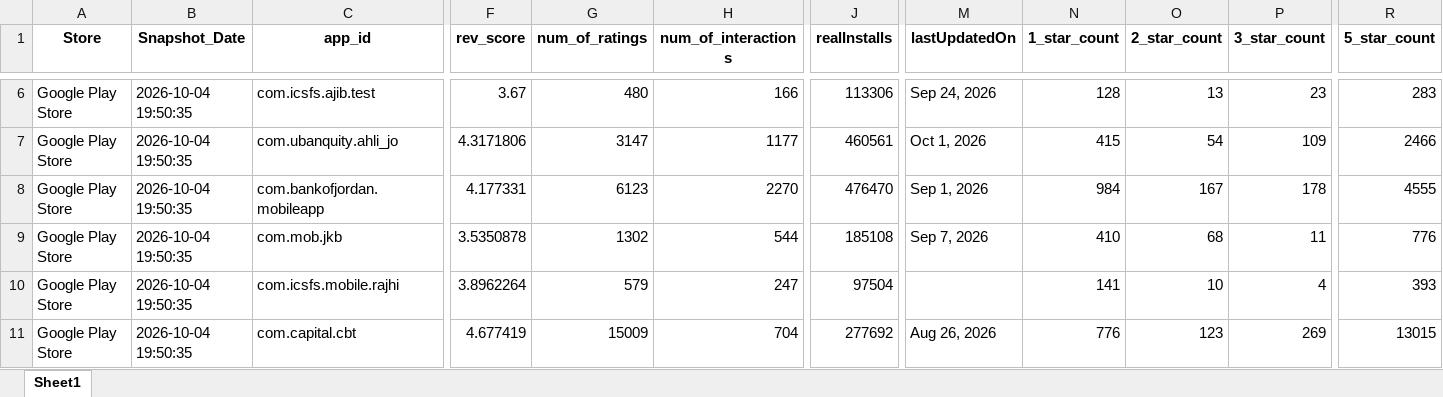
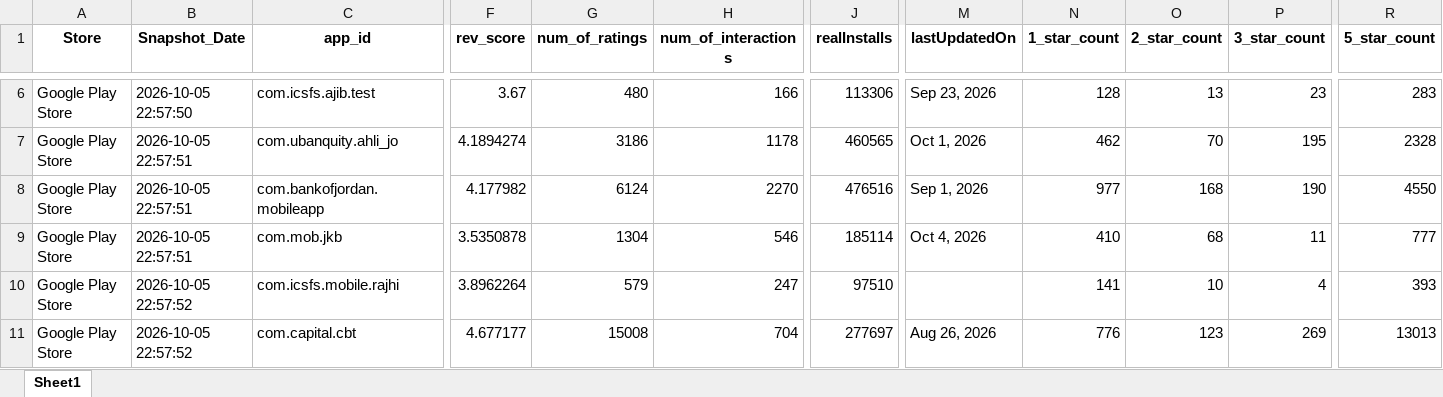
Before and after one commit to Joseph-Sal/jordan_banks_reviews_stats_data, an Excel workbook: data/Jordan_banks_Reviews_GooglePlay.xlsx, sheet Sheet1, drawn as a sheet; only a part is shown, gaps mark what is left out; values as stored, in another font and other column widths than the file's, no borders; the diff covers the shown part only; the diff names each change by its address in the sheet, - before the commit and + after, or states it on an @@ line.

```diff
--- a/data/Jordan_banks_Reviews_GooglePlay.xlsx (sheet Sheet1)
+++ b/data/Jordan_banks_Reviews_GooglePlay.xlsx (sheet Sheet1)
-B6 (Snapshot_Date): 2026-10-04 19:50:35
+B6 (Snapshot_Date): 2026-10-05 22:57:50
-M6 (lastUpdatedOn): Sep 24, 2026
+M6 (lastUpdatedOn): Sep 23, 2026
-B7:B9 (Snapshot_Date): 2026-10-04 19:50:35
+B7:B9 (Snapshot_Date): 2026-10-05 22:57:51
-F7 (rev_score): 4.3171806
+F7 (rev_score): 4.1894274
-G7 (num_of_ratings): 3147
+G7 (num_of_ratings): 3186
-H7 (num_of_interactions): 1177
+H7 (num_of_interactions): 1178
-J7 (realInstalls): 460561
+J7 (realInstalls): 460565
-N7 (1_star_count): 415
+N7 (1_star_count): 462
-O7 (2_star_count): 54
+O7 (2_star_count): 70
-P7 (3_star_count): 109
+P7 (3_star_count): 195
-R7 (5_star_count): 2466
+R7 (5_star_count): 2328
-F8 (rev_score): 4.177331
+F8 (rev_score): 4.177982
-G8 (num_of_ratings): 6123
+G8 (num_of_ratings): 6124
-J8 (realInstalls): 476470
+J8 (realInstalls): 476516
-N8 (1_star_count): 984
+N8 (1_star_count): 977
-O8 (2_star_count): 167
+O8 (2_star_count): 168
-P8 (3_star_count): 178
+P8 (3_star_count): 190
-R8 (5_star_count): 4555
+R8 (5_star_count): 4550
-G9 (num_of_ratings): 1302
+G9 (num_of_ratings): 1304
-H9 (num_of_interactions): 544
+H9 (num_of_interactions): 546
-J9 (realInstalls): 185108
+J9 (realInstalls): 185114
-M9 (lastUpdatedOn): Sep 7, 2026
+M9 (lastUpdatedOn): Oct 4, 2026
-R9 (5_star_count): 776
+R9 (5_star_count): 777
-B10:B11 (Snapshot_Date): 2026-10-04 19:50:35
+B10:B11 (Snapshot_Date): 2026-10-05 22:57:52
-J10 (realInstalls): 97504
+J10 (realInstalls): 97510
-F11 (rev_score): 4.677419
+F11 (rev_score): 4.677177
-G11 (num_of_ratings): 15009
+G11 (num_of_ratings): 15008
-J11 (realInstalls): 277692
+J11 (realInstalls): 277697
-R11 (5_star_count): 13015
+R11 (5_star_count): 13013
```
Also changed, not shown: 62 edited cells elsewhere in this sheet, data/Jordan_banks_Reviews_AppleStore.xlsx.
